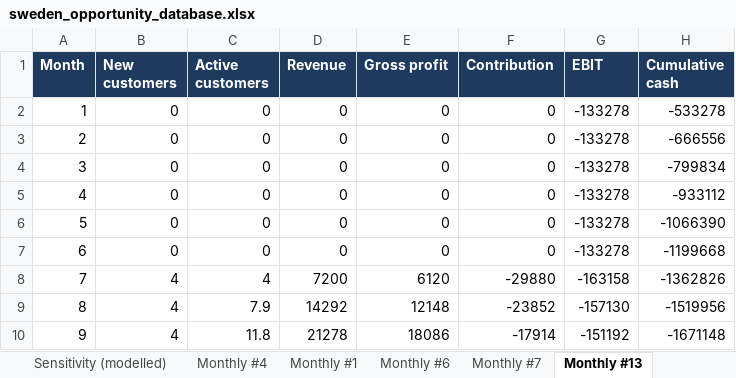
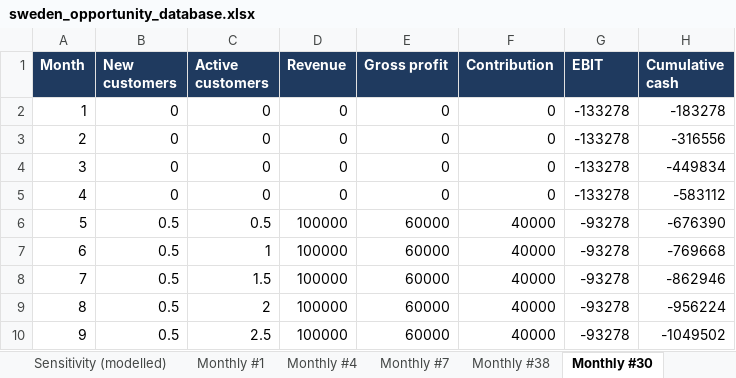
Before and after one commit to keppangithub/keppangithub, an Excel workbook: sweden-opportunity-intelligence/output/sweden_opportunity_database.xlsx, sheet Monthly #30, drawn as a sheet; only a part is shown; values as stored, in another font and other column widths than the file's, no borders; the diff covers the shown part only; the diff names each change by its address in the sheet, - before the commit and + after, or states it on an @@ line.

```diff
--- a/sweden-opportunity-intelligence/output/sweden_opportunity_database.xlsx (sheet Monthly #30)
+++ b/sweden-opportunity-intelligence/output/sweden_opportunity_database.xlsx (sheet Monthly #30)
-sheet tab: Monthly #13
+sheet tab: Monthly #30
-sheet tab: Monthly #6
+sheet tab: Monthly #38
@@ sheet tab order changed: Sensitivity (modelled) | Monthly #1 | Monthly #4 | Monthly #7 | Monthly #38 | Monthly #30 @@
-H2 (Cumulative cash): -533278
+H2 (Cumulative cash): -183278
-H3 (Cumulative cash): -666556
+H3 (Cumulative cash): -316556
-H4 (Cumulative cash): -799834
+H4 (Cumulative cash): -449834
-H5 (Cumulative cash): -933112
+H5 (Cumulative cash): -583112
-B6:B7 (New customers): 0
+B6:B7 (New customers): 0.5
-C6 (Active customers): 0
+C6 (Active customers): 0.5
-D6:D7 (Revenue): 0
+D6:D7 (Revenue): 100000
-E6:E7 (Gross profit): 0
+E6:E7 (Gross profit): 60000
-F6:F7 (Contribution): 0
+F6:F7 (Contribution): 40000
-G6:G7 (EBIT): -133278
+G6:G7 (EBIT): -93278
-H6 (Cumulative cash): -1066390
+H6 (Cumulative cash): -676390
-C7 (Active customers): 0
+C7 (Active customers): 1
-H7 (Cumulative cash): -1199668
+H7 (Cumulative cash): -769668
-B8:B10 (New customers): 4
+B8:B10 (New customers): 0.5
-C8 (Active customers): 4
+C8 (Active customers): 1.5
-D8 (Revenue): 7200
+D8 (Revenue): 100000
-E8 (Gross profit): 6120
+E8 (Gross profit): 60000
-F8 (Contribution): -29880
+F8 (Contribution): 40000
-G8 (EBIT): -163158
+G8 (EBIT): -93278
-H8 (Cumulative cash): -1362826
+H8 (Cumulative cash): -862946
-C9 (Active customers): 7.9
+C9 (Active customers): 2
-D9 (Revenue): 14292
+D9 (Revenue): 100000
-E9 (Gross profit): 12148
+E9 (Gross profit): 60000
-F9 (Contribution): -23852
+F9 (Contribution): 40000
-G9 (EBIT): -157130
+G9 (EBIT): -93278
-H9 (Cumulative cash): -1519956
+H9 (Cumulative cash): -956224
-C10 (Active customers): 11.8
+C10 (Active customers): 2.5
-D10 (Revenue): 21278
+D10 (Revenue): 100000
-E10 (Gross profit): 18086
+E10 (Gross profit): 60000
-F10 (Contribution): -17914
+F10 (Contribution): 40000
-G10 (EBIT): -151192
+G10 (EBIT): -93278
-H10 (Cumulative cash): -1671148
+H10 (Cumulative cash): -1049502
```
Also changed, not shown: 189 edited cells elsewhere in this sheet, sheet Opportunities, sheet Rankings, sheet Monthly #4, sheet Sensitivity (modelled), sheet Monthly #1, sheet Adversarial changes, 2 more sheets, 10 other files.
